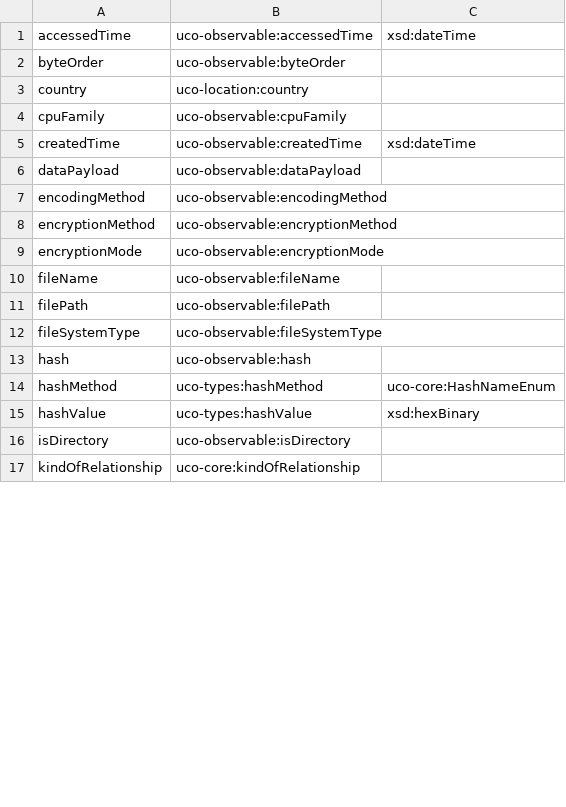
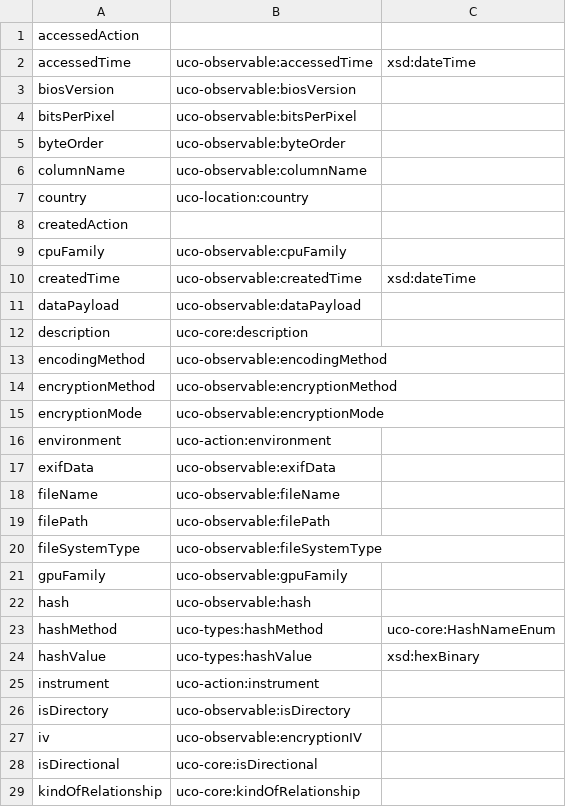
Before and after one commit to casework/CASE, a TSV file: migration/properties.tsv, drawn as a sheet; only a part is shown; the diff covers the shown part only.

Commit message:
Migrate concepts, properties, and enumerants in four CASE example files
This patch documents the enumerants translation dictionary as well.

The files were:
* exif_data.json
* file.json
* location.json
* raw_data.json

```diff
--- a/migration/properties.tsv
+++ b/migration/properties.tsv
@@ -1,4 +1,9 @@
+accessedAction
 accessedTime	uco-observable:accessedTime	xsd:dateTime
+biosVersion	uco-observable:biosVersion
+bitsPerPixel	uco-observable:bitsPerPixel
 byteOrder	uco-observable:byteOrder
+columnName	uco-observable:columnName
 country	uco-location:country
+createdAction
 cpuFamily	uco-observable:cpuFamily
@@ -6,2 +11,3 @@ createdTime	uco-observable:createdTime	xsd:dateTime
 dataPayload	uco-observable:dataPayload
+description	uco-core:description
 encodingMethod	uco-observable:encodingMethod
@@ -9,2 +15,4 @@ encryptionMethod	uco-observable:encryptionMethod
 encryptionMode	uco-observable:encryptionMode
+environment	uco-action:environment
+exifData	uco-observable:exifData
 fileName	uco-observable:fileName
@@ -12,2 +20,3 @@ filePath	uco-observable:filePath
 fileSystemType	uco-observable:fileSystemType
+gpuFamily	uco-observable:gpuFamily
 hash	uco-observable:hash
@@ -15,3 +24,6 @@ hashMethod	uco-types:hashMethod	uco-core:HashNameEnum
 hashValue	uco-types:hashValue	xsd:hexBinary
+instrument	uco-action:instrument
 isDirectory	uco-observable:isDirectory
+iv	uco-observable:encryptionIV
+isDirectional	uco-core:isDirectional
 kindOfRelationship	uco-core:kindOfRelationship
```
Also changed, not shown: 21 added rows elsewhere in this file, migration/concepts.tsv, 3 other files.
